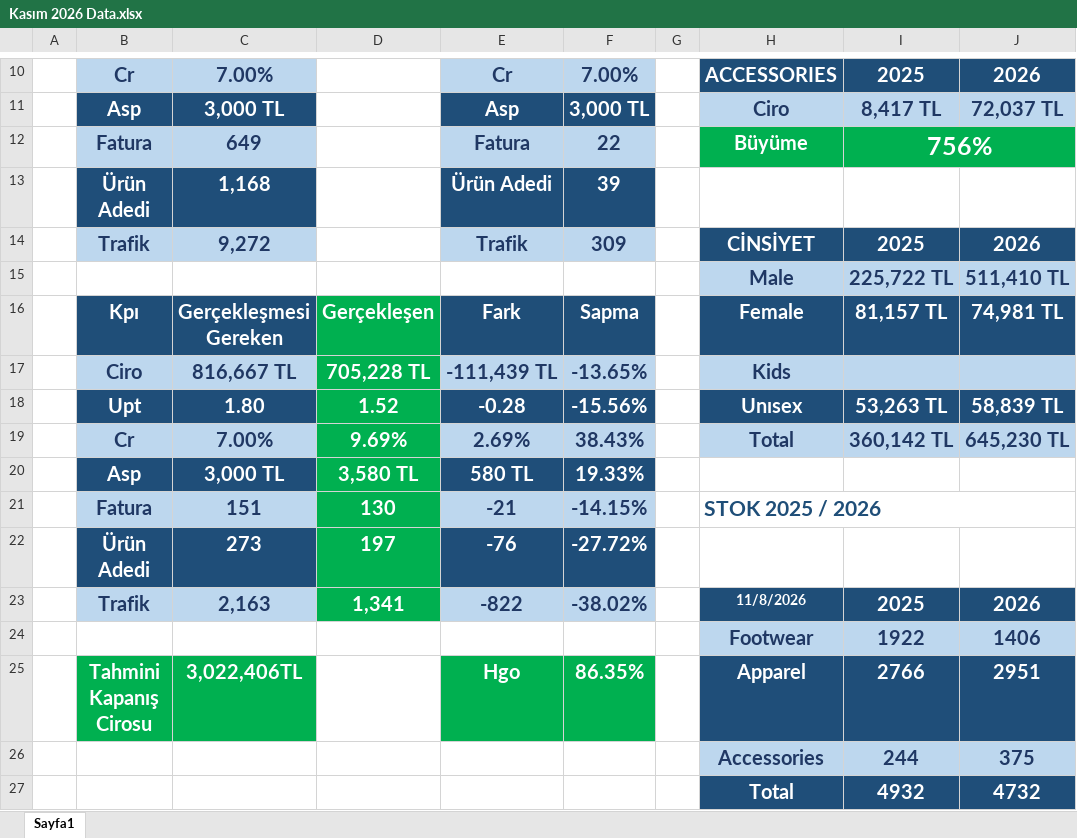
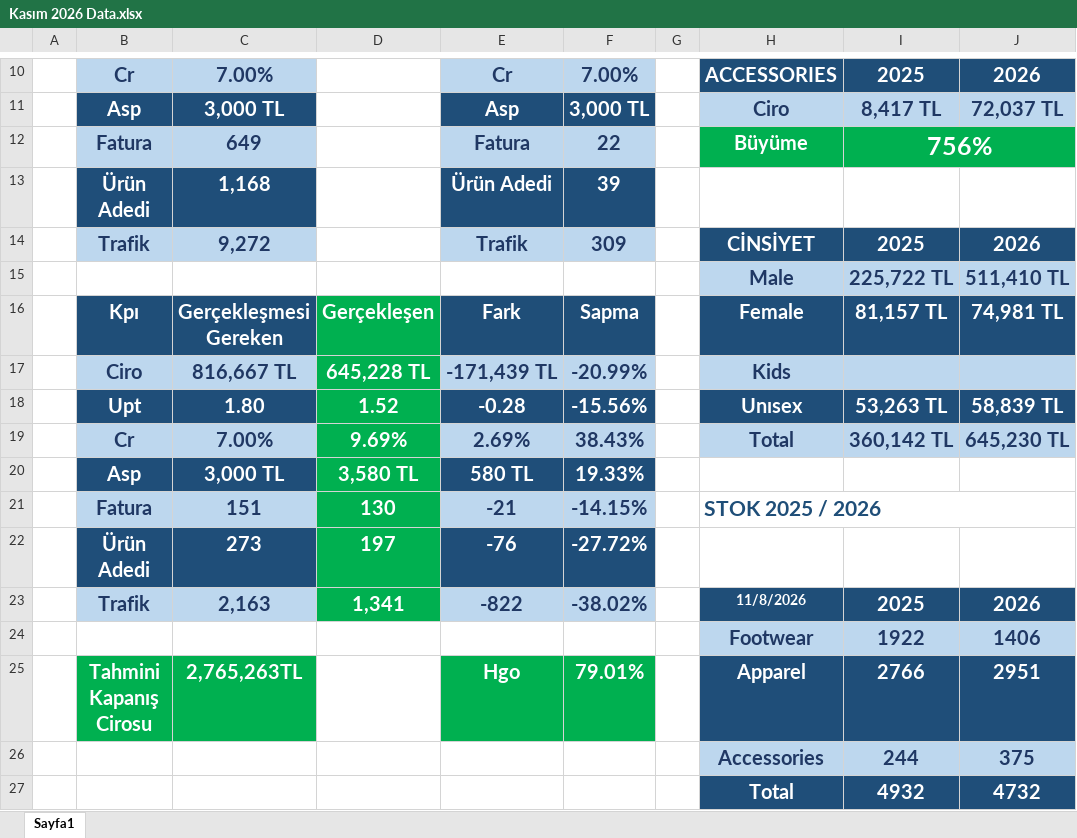
Before and after one commit to dagitmacmustafaberaat-create/puma-smart-assistant, an Excel workbook: Kasım 2026 Data.xlsx, sheet Sayfa1, drawn as a sheet; only a part is shown, gaps mark what is left out; values as stored, in another font and other column widths than the file's, no borders; conditional formats not drawn; the diff names each change by its address in the sheet, - before the commit and + after, or states it on an @@ line.

Commit message:
Add files via upload

```diff
--- a/Kasım 2026 Data.xlsx (sheet Sayfa1)
+++ b/Kasım 2026 Data.xlsx (sheet Sayfa1)
-D17: 705,228 TL
+D17: 645,228 TL
-E17: -111,439 TL
+E17: -171,439 TL
-F17: -13.65%
+F17: -20.99%
-C25: 3,022,406TL
+C25: 2,765,263TL
-F25: 86.35%
+F25: 79.01%
```
